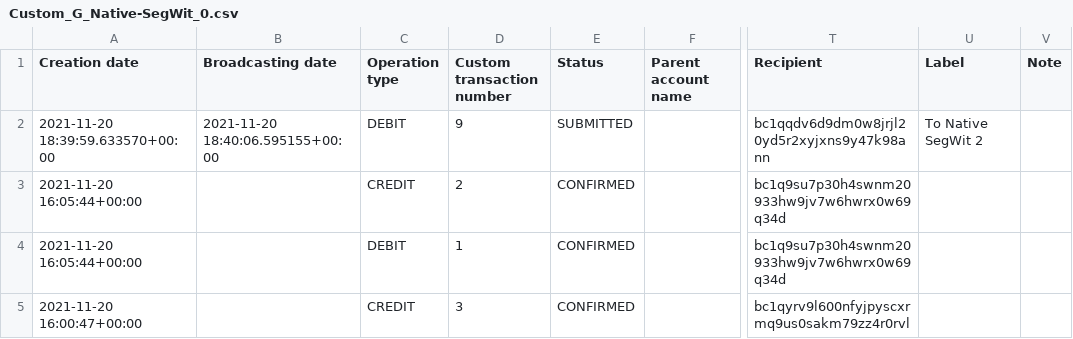
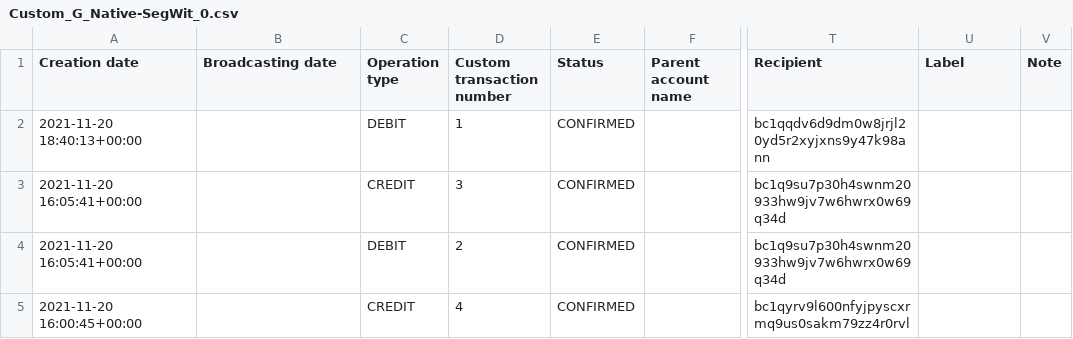
Before and after one commit to LedgerHQ/xpub-scan, a CSV file: .github/workflows/regression_tests/datasets/positive_tests/BTC/Mainnet/Custom_G_Native-SegWit_0.csv, drawn as a sheet; only a part is shown, gaps mark what is left out; the diff names each change by its address in the sheet, - before the commit and + after, or states it on an @@ line.

Commit message:
feat(CI): update Custom G BTC NS; improve process

```diff
--- a/.github/workflows/regression_tests/datasets/positive_tests/BTC/Mainnet/Custom_G_Native-SegWit_0.csv
+++ b/.github/workflows/regression_tests/datasets/positive_tests/BTC/Mainnet/Custom_G_Native-SegWit_0.csv
-A2 (Creation date): 2021-11-20 18:39:59.633570+00:00
+A2 (Creation date): 2021-11-20 18:40:13+00:00
-B2 (Broadcasting date): 2021-11-20 18:40:06.595155+00:00
+B2 (Broadcasting date): (empty)
-D2 (Custom transaction number): 9
+D2 (Custom transaction number): 1
-E2 (Status): SUBMITTED
+E2 (Status): CONFIRMED
-U2 (Label): To Native SegWit 2
+U2 (Label): (empty)
-A3:A4 (Creation date): 2021-11-20 16:05:44+00:00
+A3:A4 (Creation date): 2021-11-20 16:05:41+00:00
-D3 (Custom transaction number): 2
+D3 (Custom transaction number): 3
-D4 (Custom transaction number): 1
+D4 (Custom transaction number): 2
-A5 (Creation date): 2021-11-20 16:00:47+00:00
+A5 (Creation date): 2021-11-20 16:00:45+00:00
-D5 (Custom transaction number): 3
+D5 (Custom transaction number): 4
```
Also changed, not shown: 5 other files.
